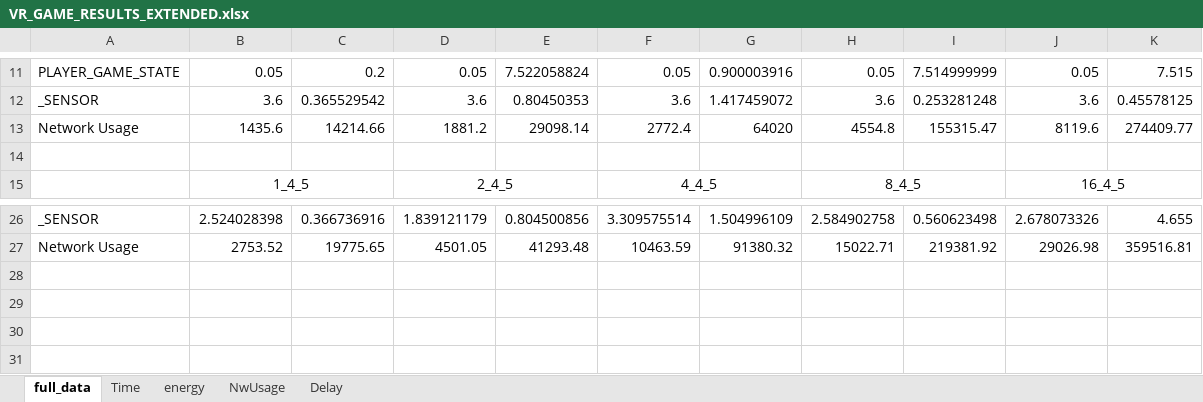
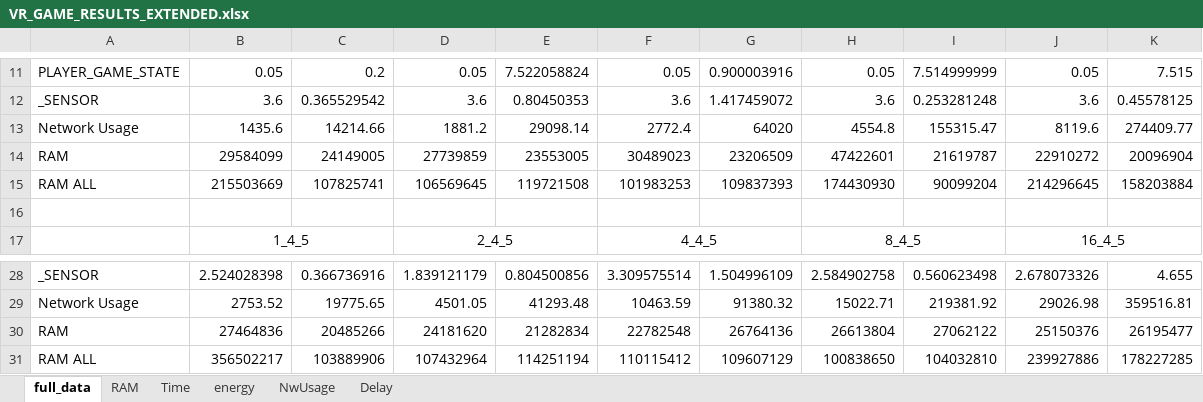
Before and after one commit to Cloudslab/iFogSim1, an Excel workbook: results/VR_GAME_RESULTS_EXTENDED.xlsx, sheet full_data, drawn as a sheet; only a part is shown, gaps mark what is left out; values as stored, in another font and other column widths than the file's, no borders; the diff names each change by its address in the sheet, - before the commit and + after, or states it on an @@ line.

```diff
--- a/results/VR_GAME_RESULTS_EXTENDED.xlsx (sheet full_data)
+++ b/results/VR_GAME_RESULTS_EXTENDED.xlsx (sheet full_data)
+sheet tab: RAM
+row 14: RAM | 29584099 | 24149005 | 27739859 | 23553005 | 30489023 | 23206509 | 47422601 | 21619787 | 22910272 | 20096904
+row 15: RAM ALL | 215503669 | 107825741 | 106569645 | 119721508 | 101983253 | 109837393 | 174430930 | 90099204 | 214296645 | 158203884
+row 30: RAM | 27464836 | 20485266 | 24181620 | 21282834 | 22782548 | 26764136 | 26613804 | 27062122 | 25150376 | 26195477
+row 31: RAM ALL | 356502217 | 103889906 | 107432964 | 114251194 | 110115412 | 109607129 | 100838650 | 104032810 | 239927886 | 178227285
```
Also changed, not shown: charts or pictures, 18 other files.
